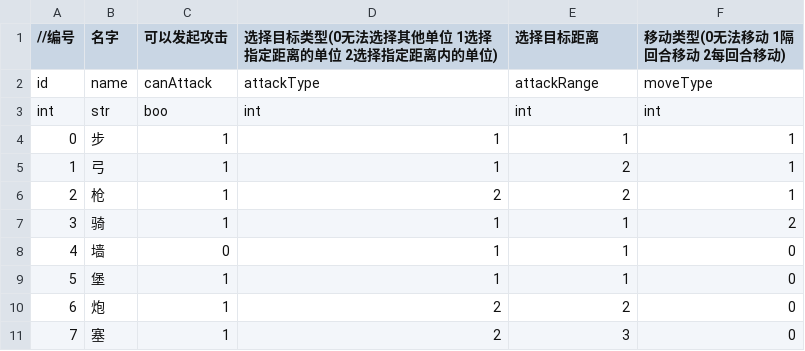
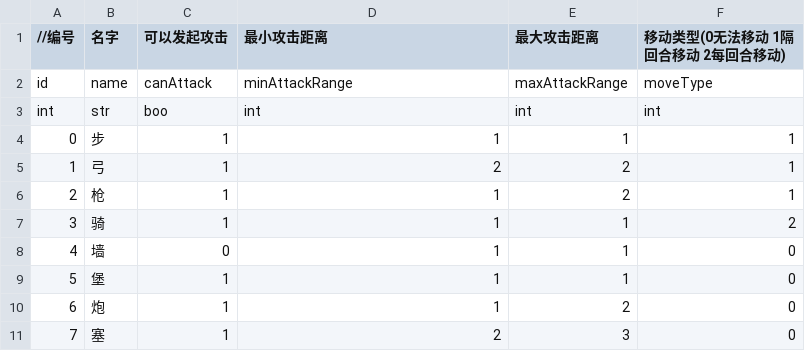
Before and after one commit to ludidilu/JLand, a CSV file: data/csv/heroType.csv, drawn as a sheet.

```diff
--- a/data/csv/heroType.csv
+++ b/data/csv/heroType.csv
@@ -1,7 +1,7 @@
-//编号,名字,可以发起攻击,选择目标类型(0无法选择其他单位 1选择指定距离的单位 2选择指定距离内的单位),选择目标距离,移动类型(0无法移动 1隔回合移动 2每回合移动)
-id,name,canAttack,attackType,attackRange,moveType
+//编号,名字,可以发起攻击,最小攻击距离,最大攻击距离,移动类型(0无法移动 1隔回合移动 2每回合移动)
+id,name,canAttack,minAttackRange,maxAttackRange,moveType
 int,str,boo,int,int,int
 0,步,1,1,1,1
-1,弓,1,1,2,1
-2,枪,1,2,2,1
+1,弓,1,2,2,1
+2,枪,1,1,2,1
 3,骑,1,1,1,2
@@ -9,3 +9,3 @@ int,str,boo,int,int,int
 5,堡,1,1,1,0
-6,炮,1,2,2,0
+6,炮,1,1,2,0
 7,塞,1,2,3,0
```
Also changed, not shown: data/csv/connect.csv, data/csv/hero.csv, 30 other files.
